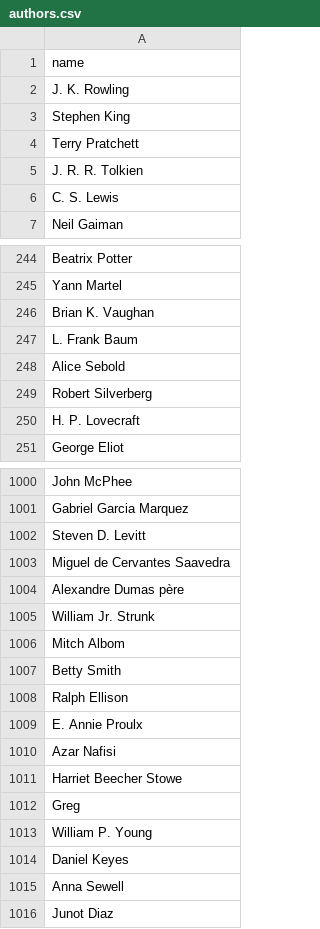
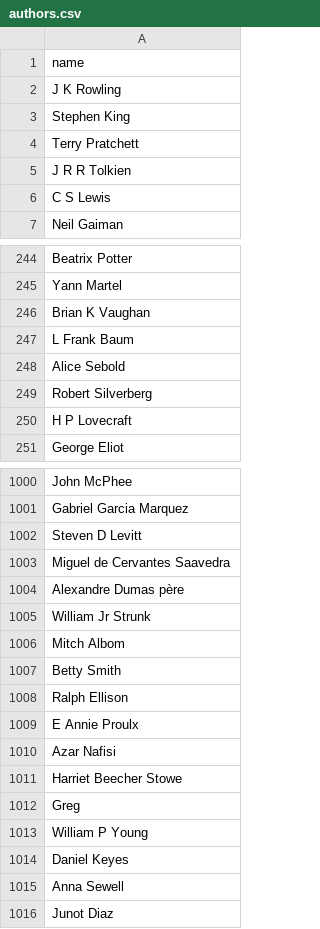
Before and after one commit to liefni/rql, a CSV file: spec/setup/seeds/authors.csv, drawn as a sheet; only a part is shown, gaps mark what is left out; the diff covers the shown part only.

```diff
--- a/spec/setup/seeds/authors.csv
+++ b/spec/setup/seeds/authors.csv
@@ -1,7 +1,7 @@
 name
-J. K. Rowling
+J K Rowling
 Stephen King
 Terry Pratchett
-J. R. R. Tolkien
-C. S. Lewis
+J R R Tolkien
+C S Lewis
 Neil Gaiman
@@ -245,7 +245,7 @@ Beatrix Potter
 Yann Martel
-Brian K. Vaughan
-L. Frank Baum
+Brian K Vaughan
+L Frank Baum
 Alice Sebold
 Robert Silverberg
-H. P. Lovecraft
+H P Lovecraft
 George Eliot
@@ -1001,6 +1001,6 @@ John McPhee
 Gabriel Garcia Marquez
-Steven D. Levitt
+Steven D Levitt
 Miguel de Cervantes Saavedra
 Alexandre Dumas père
-William Jr. Strunk
+William Jr Strunk
 Mitch Albom
@@ -1008,3 +1008,3 @@ Betty Smith
 Ralph Ellison
-E. Annie Proulx
+E Annie Proulx
 Azar Nafisi
@@ -1012,3 +1012,3 @@ Harriet Beecher Stowe
 Greg
-William P. Young
+William P Young
 Daniel Keyes
```
Also changed, not shown: 126 edited cells elsewhere in this file, spec/setup/seeds/books.csv, 5 other files.
